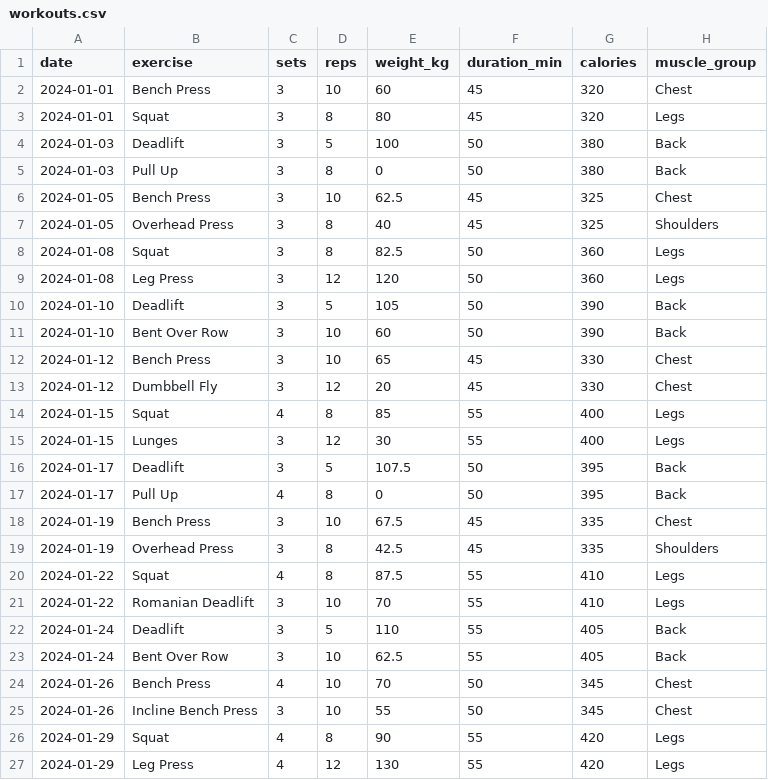
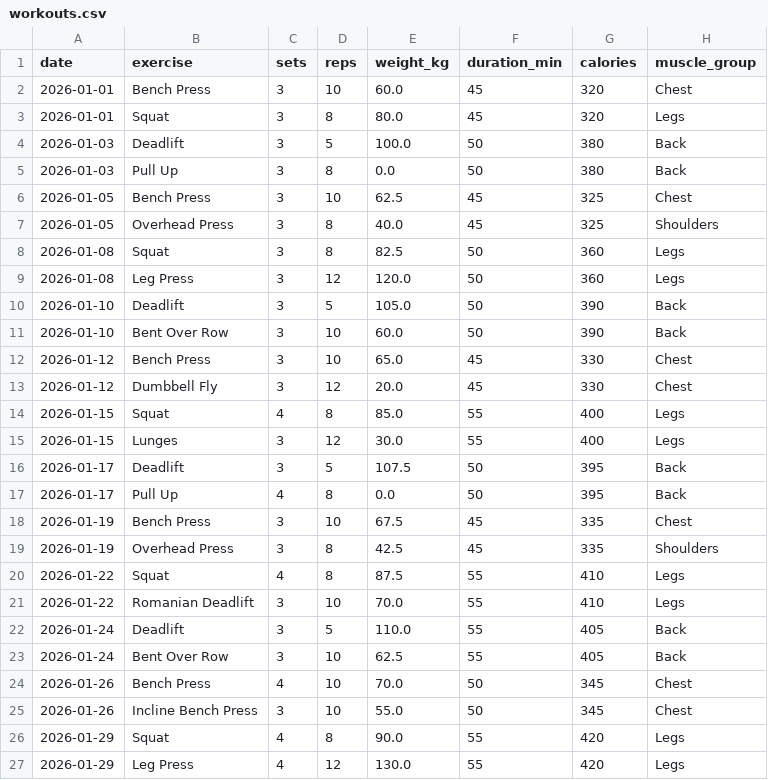
Before and after one commit to SiddardhaPolineni/fitlytics, a CSV file: data/workouts.csv, drawn as a sheet; only a part is shown; the diff covers the shown part only.

```diff
--- a/data/workouts.csv
+++ b/data/workouts.csv
@@ -1,27 +1,27 @@
 date,exercise,sets,reps,weight_kg,duration_min,calories,muscle_group
-2024-01-01,Bench Press,3,10,60,45,320,Chest
-2024-01-01,Squat,3,8,80,45,320,Legs
-2024-01-03,Deadlift,3,5,100,50,380,Back
-2024-01-03,Pull Up,3,8,0,50,380,Back
-2024-01-05,Bench Press,3,10,62.5,45,325,Chest
-2024-01-05,Overhead Press,3,8,40,45,325,Shoulders
-2024-01-08,Squat,3,8,82.5,50,360,Legs
-2024-01-08,Leg Press,3,12,120,50,360,Legs
-2024-01-10,Deadlift,3,5,105,50,390,Back
-2024-01-10,Bent Over Row,3,10,60,50,390,Back
-2024-01-12,Bench Press,3,10,65,45,330,Chest
-2024-01-12,Dumbbell Fly,3,12,20,45,330,Chest
-2024-01-15,Squat,4,8,85,55,400,Legs
-2024-01-15,Lunges,3,12,30,55,400,Legs
-2024-01-17,Deadlift,3,5,107.5,50,395,Back
-2024-01-17,Pull Up,4,8,0,50,395,Back
-2024-01-19,Bench Press,3,10,67.5,45,335,Chest
-2024-01-19,Overhead Press,3,8,42.5,45,335,Shoulders
-2024-01-22,Squat,4,8,87.5,55,410,Legs
-2024-01-22,Romanian Deadlift,3,10,70,55,410,Legs
-2024-01-24,Deadlift,3,5,110,55,405,Back
-2024-01-24,Bent Over Row,3,10,62.5,55,405,Back
-2024-01-26,Bench Press,4,10,70,50,345,Chest
-2024-01-26,Incline Bench Press,3,10,55,50,345,Chest
-2024-01-29,Squat,4,8,90,55,420,Legs
-2024-01-29,Leg Press,4,12,130,55,420,Legs
+2026-01-01,Bench Press,3,10,60.0,45,320,Chest
+2026-01-01,Squat,3,8,80.0,45,320,Legs
+2026-01-03,Deadlift,3,5,100.0,50,380,Back
+2026-01-03,Pull Up,3,8,0.0,50,380,Back
+2026-01-05,Bench Press,3,10,62.5,45,325,Chest
+2026-01-05,Overhead Press,3,8,40.0,45,325,Shoulders
+2026-01-08,Squat,3,8,82.5,50,360,Legs
+2026-01-08,Leg Press,3,12,120.0,50,360,Legs
+2026-01-10,Deadlift,3,5,105.0,50,390,Back
+2026-01-10,Bent Over Row,3,10,60.0,50,390,Back
+2026-01-12,Bench Press,3,10,65.0,45,330,Chest
+2026-01-12,Dumbbell Fly,3,12,20.0,45,330,Chest
+2026-01-15,Squat,4,8,85.0,55,400,Legs
+2026-01-15,Lunges,3,12,30.0,55,400,Legs
+2026-01-17,Deadlift,3,5,107.5,50,395,Back
+2026-01-17,Pull Up,4,8,0.0,50,395,Back
+2026-01-19,Bench Press,3,10,67.5,45,335,Chest
+2026-01-19,Overhead Press,3,8,42.5,45,335,Shoulders
+2026-01-22,Squat,4,8,87.5,55,410,Legs
+2026-01-22,Romanian Deadlift,3,10,70.0,55,410,Legs
+2026-01-24,Deadlift,3,5,110.0,55,405,Back
+2026-01-24,Bent Over Row,3,10,62.5,55,405,Back
+2026-01-26,Bench Press,4,10,70.0,50,345,Chest
+2026-01-26,Incline Bench Press,3,10,55.0,50,345,Chest
+2026-01-29,Squat,4,8,90.0,55,420,Legs
+2026-01-29,Leg Press,4,12,130.0,55,420,Legs
```
Also changed, not shown: 140 edited cells elsewhere in this file, data/goals.csv, data/health_metrics.csv, 4 other files.
